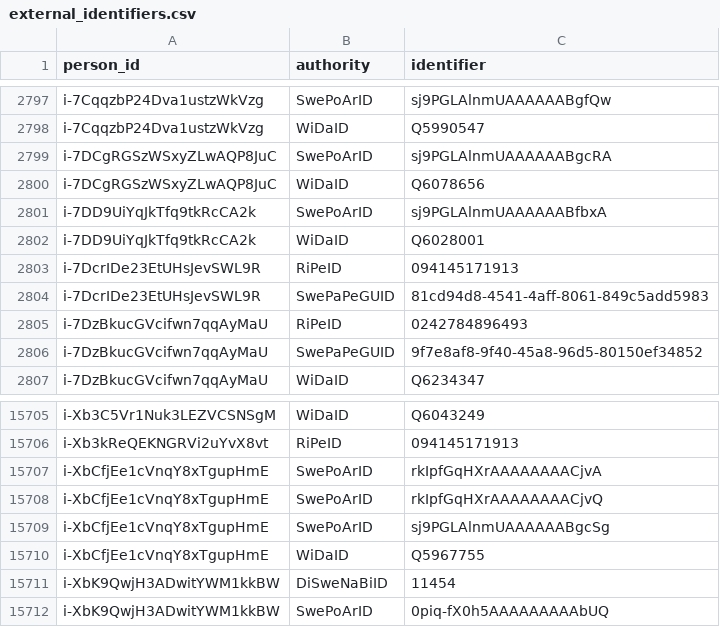
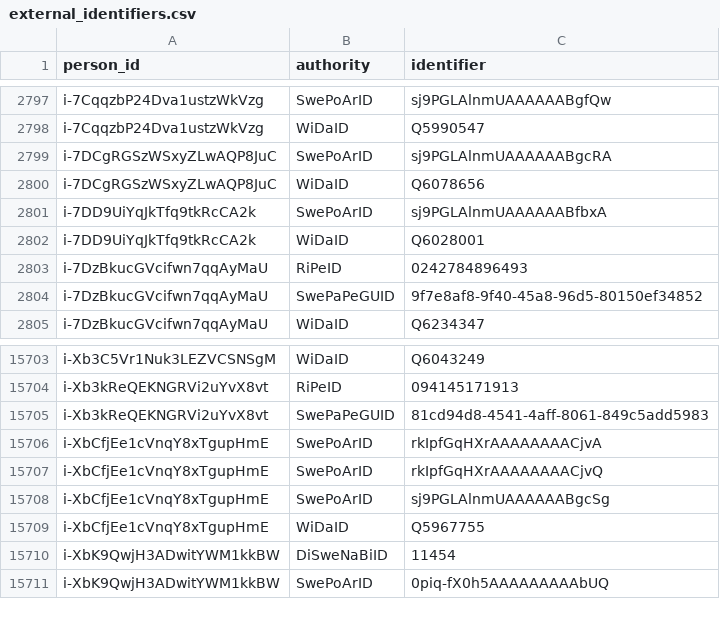
Before and after one commit to swerik-project/riksdagen-persons, a CSV file: data/external_identifiers.csv, drawn as a sheet; only a part is shown, gaps mark what is left out; removed rows and columns are numbered as before the commit, all else as after; the diff names each change by its address in the sheet, - before the commit and + after, or states it on an @@ line.

```diff
--- a/data/external_identifiers.csv
+++ b/data/external_identifiers.csv
-row 2803: i-7DcrIDe23EtUHsJevSWL9R | RiPeID | 094145171913
-row 2804: i-7DcrIDe23EtUHsJevSWL9R | SwePaPeGUID | 81cd94d8-4541-4aff-8061-849c5add5983
+row 15705: i-Xb3kReQEKNGRVi2uYvX8vt | SwePaPeGUID | 81cd94d8-4541-4aff-8061-849c5add5983
```
Also changed, not shown: data/location_specifier.csv, data/name.csv, 7 other files.
